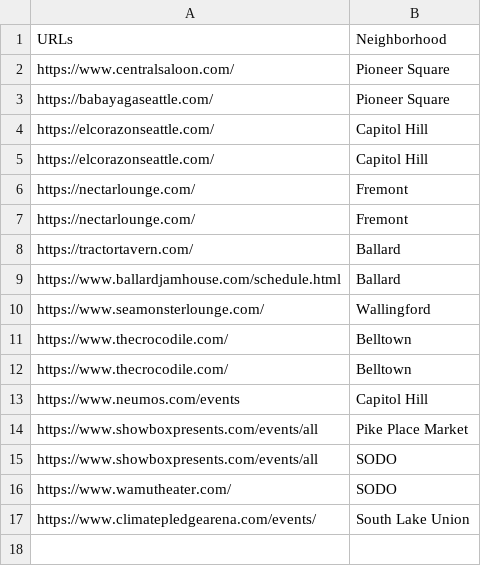
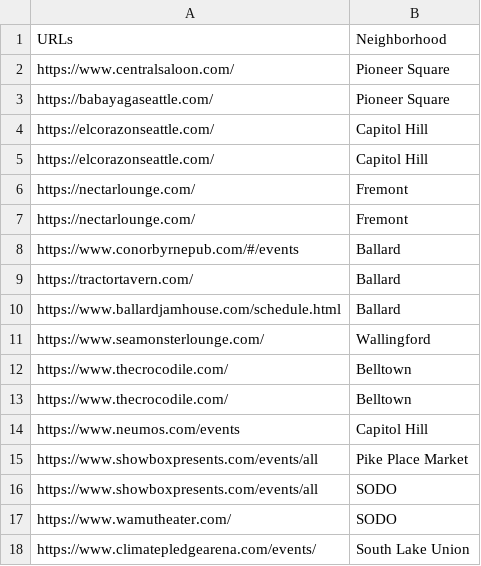
Before and after one commit to BobcatBlue/Next-Up-Seattle, a CSV file: URLs.csv, drawn as a sheet; the diff names each change by its address in the sheet, - before the commit and + after, or states it on an @@ line.

Commit message:
Added a module for venue, Conor Byrne Pub, and added to the list.

```diff
--- a/URLs.csv
+++ b/URLs.csv
+row 8: https://www.conorbyrnepub.com/#/events | Ballard
```
Also changed, not shown: 2 other files.
